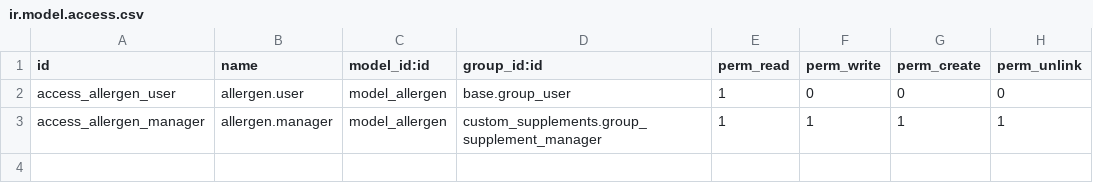
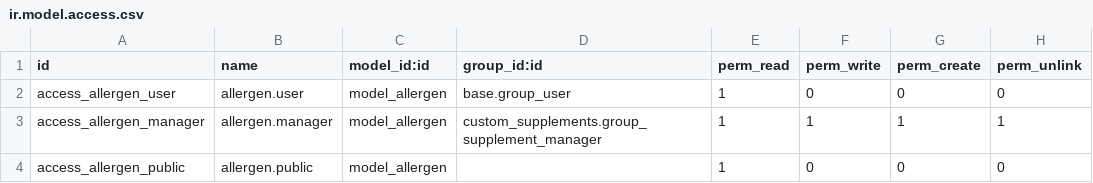
Before and after one commit to exocoms-teams/e-commerce, a CSV file: custom_supplements/security/ir.model.access.csv, drawn as a sheet.

```diff
--- a/custom_supplements/security/ir.model.access.csv
+++ b/custom_supplements/security/ir.model.access.csv
@@ -3 +3,2 @@ access_allergen_user,allergen.user,model_allergen,base.group_user,1,0,0,0
 access_allergen_manager,allergen.manager,model_allergen,custom_supplements.group_supplement_manager,1,1,1,1
+access_allergen_public,allergen.public,model_allergen,,1,0,0,0
```
Also changed, not shown: 2 other files.
